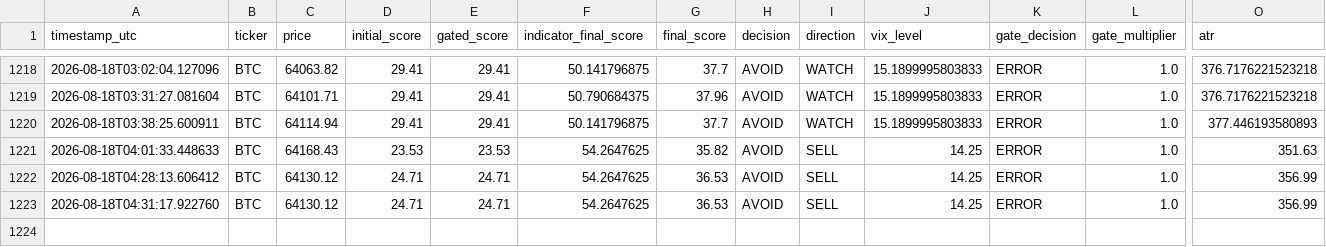
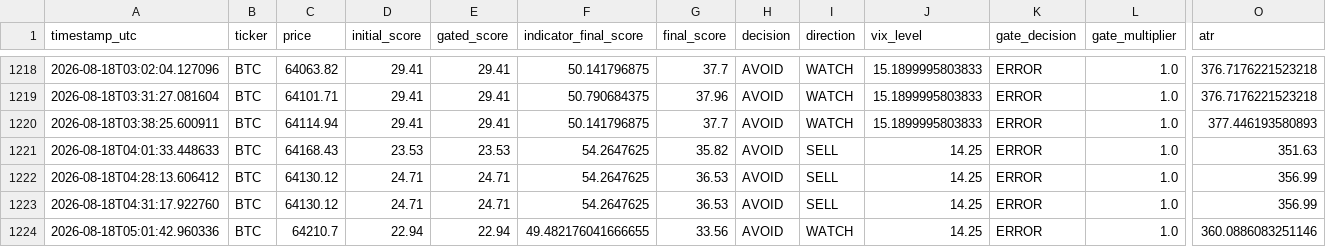
Before and after one commit to bembem718ai-stack/Crypto-Model, a CSV file: signal_log.csv, drawn as a sheet; only a part is shown, gaps mark what is left out; rows hold the shown columns only; the diff names each change by its address in the sheet, - before the commit and + after, or states it on an @@ line.

```diff
--- a/signal_log.csv
+++ b/signal_log.csv
+row 1224: 2026-08-18T05:01:42.960336 | BTC | 64210.7 | 22.94 | 22.94 | 49.482176041666655 | 33.56 | AVOID | WATCH | 14.25 | ERROR | 1.0 | 360.0886083251146
```
Also changed, not shown: signal_outcomes.csv, 1 other file.
